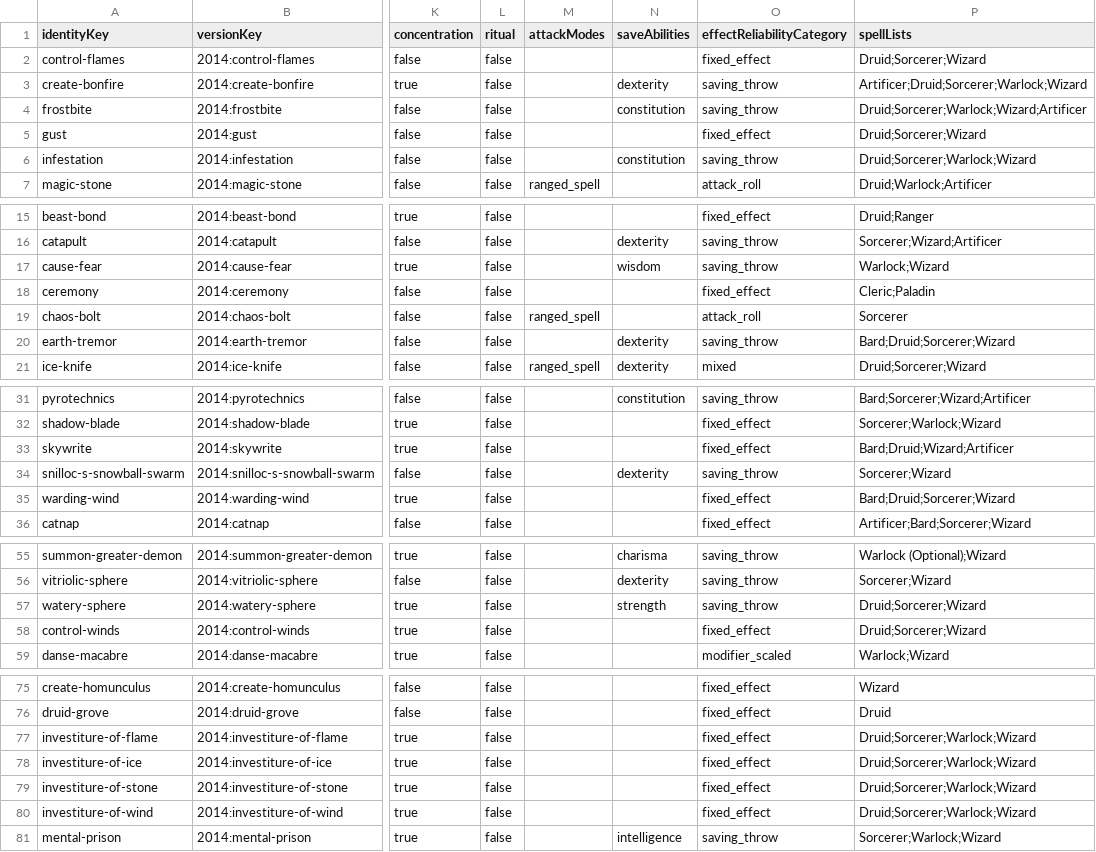
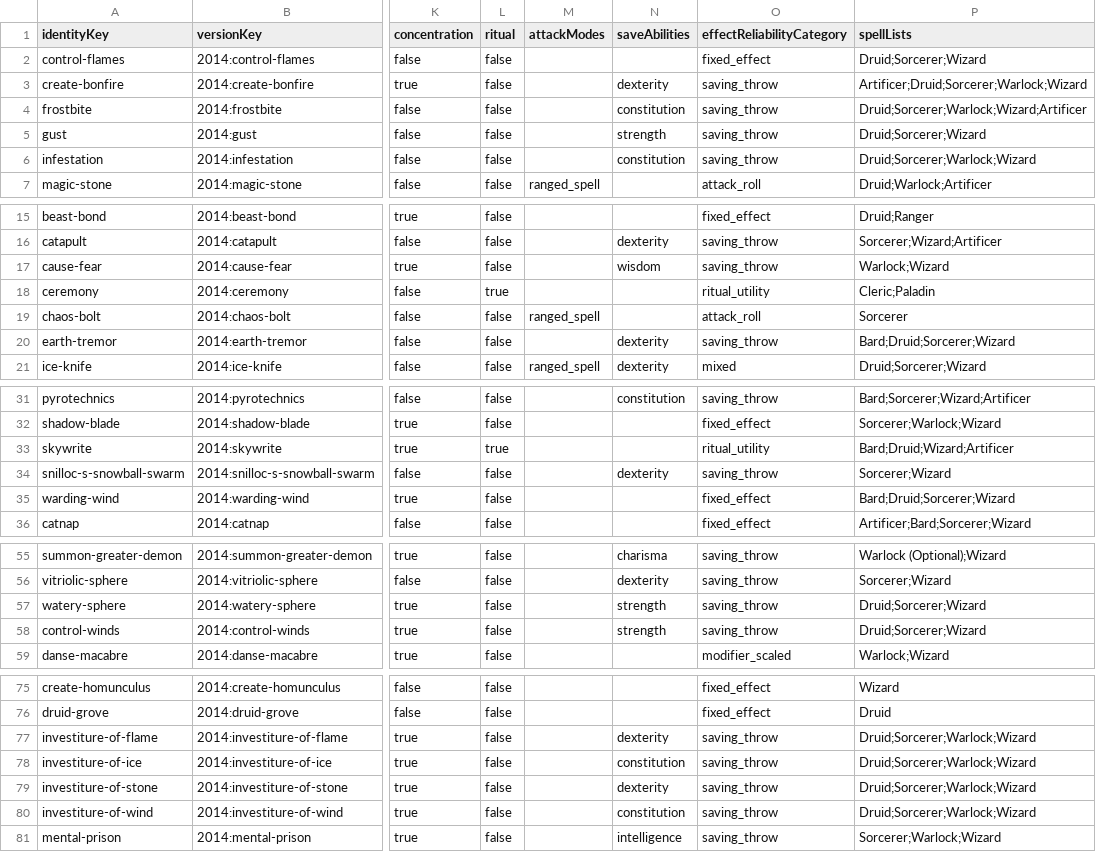
Before and after one commit to derrickschoen/dnd-2024-multiclass-spell-planner, a CSV file: data/index/Xanathars-Guide.csv, drawn as a sheet; only a part is shown, gaps mark what is left out; the diff covers the shown part only; the diff names each change by its address in the sheet, - before the commit and + after, or states it on an @@ line.

```diff
--- a/data/index/Xanathars-Guide.csv
+++ b/data/index/Xanathars-Guide.csv
-N5 (saveAbilities): (empty)
+N5 (saveAbilities): strength
-O5 (effectReliabilityCategory): fixed_effect
+O5 (effectReliabilityCategory): saving_throw
-L18 (ritual): false
+L18 (ritual): true
-O18 (effectReliabilityCategory): fixed_effect
+O18 (effectReliabilityCategory): ritual_utility
-L33 (ritual): false
+L33 (ritual): true
-O33 (effectReliabilityCategory): fixed_effect
+O33 (effectReliabilityCategory): ritual_utility
-N58 (saveAbilities): (empty)
+N58 (saveAbilities): strength
-O58 (effectReliabilityCategory): fixed_effect
+O58 (effectReliabilityCategory): saving_throw
-N77 (saveAbilities): (empty)
+N77 (saveAbilities): dexterity
-O77:O80 (effectReliabilityCategory): fixed_effect
+O77:O80 (effectReliabilityCategory): saving_throw
-N78 (saveAbilities): (empty)
+N78 (saveAbilities): constitution
-N79 (saveAbilities): (empty)
+N79 (saveAbilities): dexterity
-N80 (saveAbilities): (empty)
+N80 (saveAbilities): constitution
```
Also changed, not shown: 2 edited cells elsewhere in this file, data/index/2014-PHB.csv, data/index/2024-PHB.csv, 22 other files.
